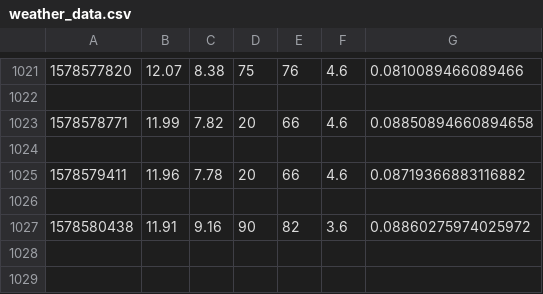
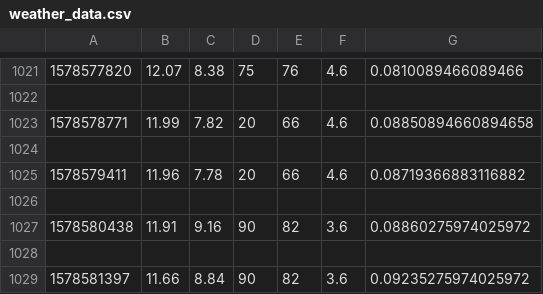
Before and after one commit to robertjhyde/SIOT, a CSV file: weather_data.csv, drawn as a sheet; only a part is shown, gaps mark what is left out.

Commit message:
AUTO: Datapoint added

```diff
--- a/weather_data.csv
+++ b/weather_data.csv
@@ -1027 +1027,3 @@
 1578580438,11.91,9.16,90,82,3.6,0.08860275974025972
+
+1578581397,11.66,8.84,90,82,3.6,0.09235275974025972
```
